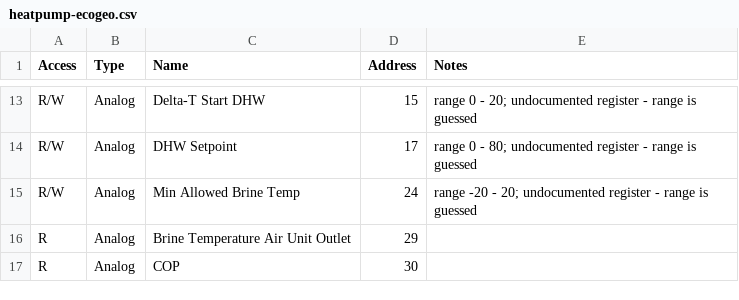
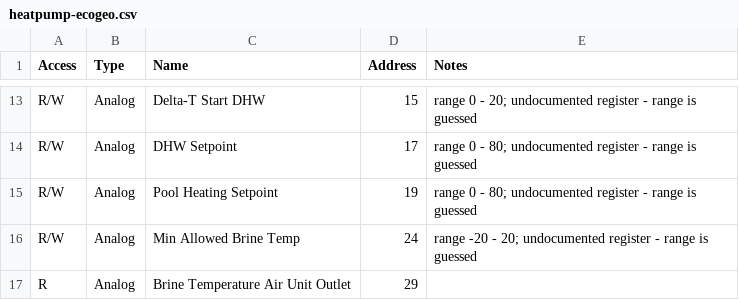
Before and after one commit to bp-ouhaha/EcoForest-modbus-registers, a CSV file: heatpump-ecogeo.csv, drawn as a sheet; only a part is shown, gaps mark what is left out; the shorter side is filled out with more unchanged rows; the diff names each change by its address in the sheet, - before the commit and + after, or states it on an @@ line.

```diff
--- a/heatpump-ecogeo.csv
+++ b/heatpump-ecogeo.csv
+row 15: R/W | Analog | Pool Heating Setpoint | 19 | range 0 - 80; undocumented register - range is guessed
```
Also changed, not shown: 1 other file.
